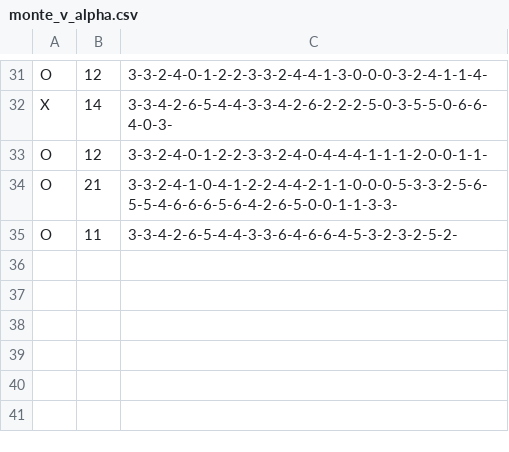
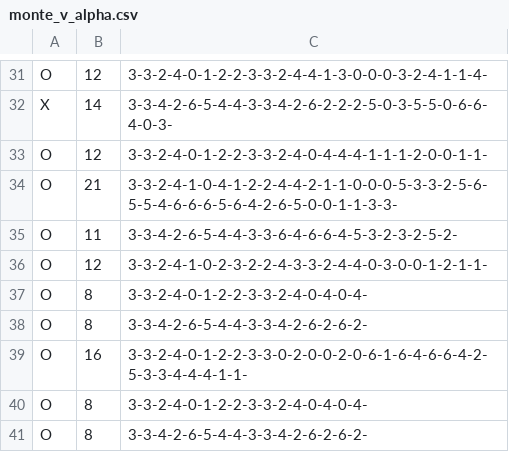
Before and after one commit to mixchel/Connect_4_AI, a CSV file: monte_v_alpha.csv, drawn as a sheet; only a part is shown, gaps mark what is left out.

```diff
--- a/monte_v_alpha.csv
+++ b/monte_v_alpha.csv
@@ -35 +35,7 @@ O,21,3-3-2-4-1-0-4-1-2-2-4-4-2-1-1-0-0-0-5-3-3-2-5-6-5-5-4-6-6-6-5-6-4-2-6-5-0-0
 O,11,3-3-4-2-6-5-4-4-3-3-6-4-6-6-4-5-3-2-3-2-5-2-
+O,12,3-3-2-4-1-0-2-3-2-2-4-3-3-2-4-4-0-3-0-0-1-2-1-1-
+O,8,3-3-2-4-0-1-2-2-3-3-2-4-0-4-0-4-
+O,8,3-3-4-2-6-5-4-4-3-3-4-2-6-2-6-2-
+O,16,3-3-2-4-0-1-2-2-3-3-0-2-0-0-2-0-6-1-6-4-6-6-4-2-5-3-3-4-4-4-1-1-
+O,8,3-3-2-4-0-1-2-2-3-3-2-4-0-4-0-4-
+O,8,3-3-4-2-6-5-4-4-3-3-4-2-6-2-6-2-
```
Also changed, not shown: 2 other files.
